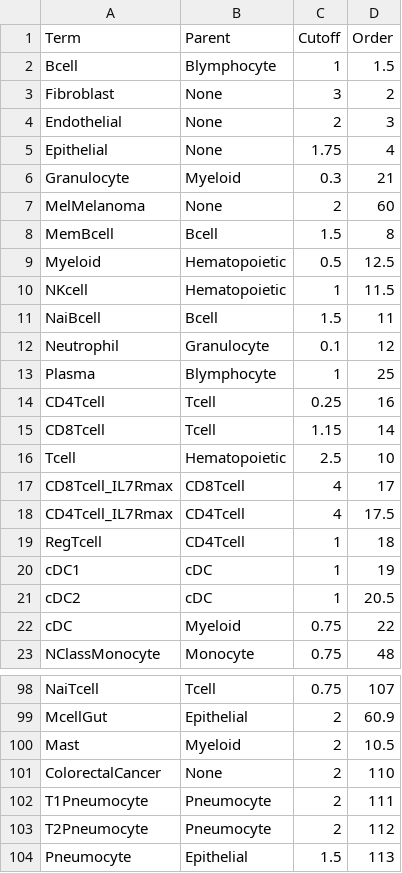
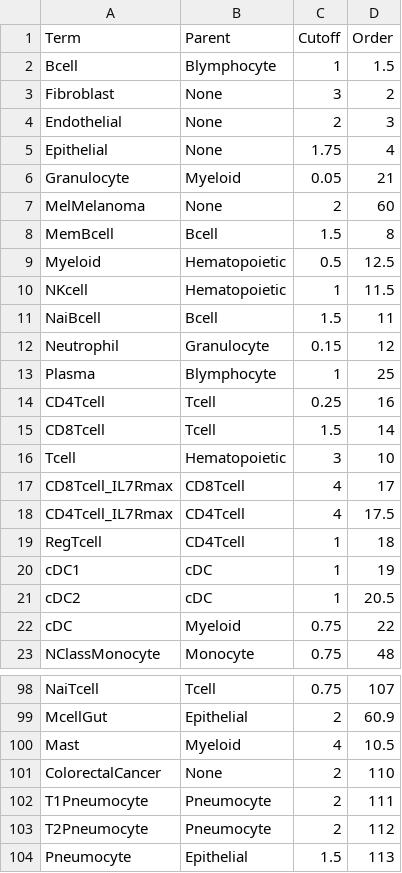
Before and after one commit to paulgeser/besca-truncated, a TSV file: besca/datasets/genesets/CellNames_scseqCMs6_config.tsv, drawn as a sheet; only a part is shown, gaps mark what is left out.

Commit message:
Updated Gran, Neu, CD8Tcell, Tcell and Mast cutoffs

```diff
--- a/besca/datasets/genesets/CellNames_scseqCMs6_config.tsv
+++ b/besca/datasets/genesets/CellNames_scseqCMs6_config.tsv
@@ -5,3 +5,3 @@ Endothelial	None	2	3
 Epithelial	None	1.75	4
-Granulocyte	Myeloid	0.3	21
+Granulocyte	Myeloid	0.05	21
 MelMelanoma	None	2	60
@@ -11,7 +11,7 @@ NKcell	Hematopoietic	1	11.5
 NaiBcell	Bcell	1.5	11
-Neutrophil	Granulocyte	0.1	12
+Neutrophil	Granulocyte	0.15	12
 Plasma	Blymphocyte	1	25
 CD4Tcell	Tcell	0.25	16
-CD8Tcell	Tcell	1.15	14
-Tcell	Hematopoietic	2.5	10
+CD8Tcell	Tcell	1.5	14
+Tcell	Hematopoietic	3	10
 CD8Tcell_IL7Rmax	CD8Tcell	4	17
@@ -99,3 +99,3 @@ NaiTcell	Tcell	0.75	107
 McellGut	Epithelial	2	60.9
-Mast	Myeloid	2	10.5
+Mast	Myeloid	4	10.5
 ColorectalCancer	None	2	110
```
